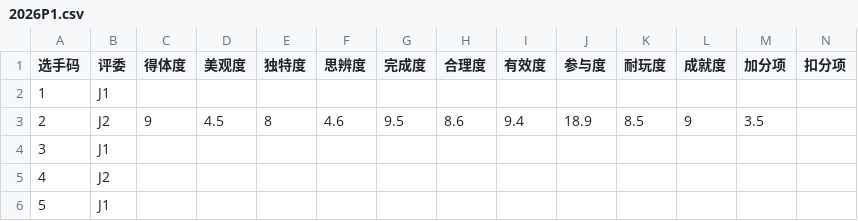
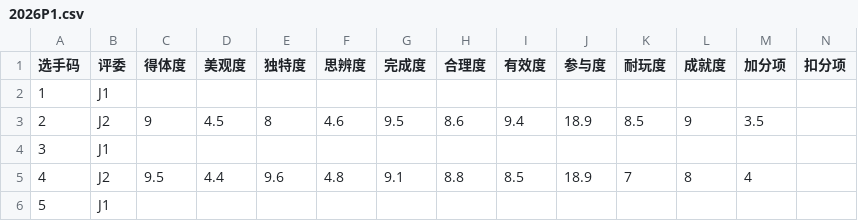
Before and after one commit to MarioForeverCommunity/MWCup-Site, a CSV file: public/data/scores/2026P1.csv, drawn as a sheet.

Commit message:
chore(data): Update

```diff
--- a/public/data/scores/2026P1.csv
+++ b/public/data/scores/2026P1.csv
@@ -4,3 +4,3 @@
 3,J1,,,,,,,,,,,,
-4,J2,,,,,,,,,,,,
+4,J2,9.5,4.4,9.6,4.8,9.1,8.8,8.5,18.9,7,8,4,
 5,J1,,,,,,,,,,,,
```
